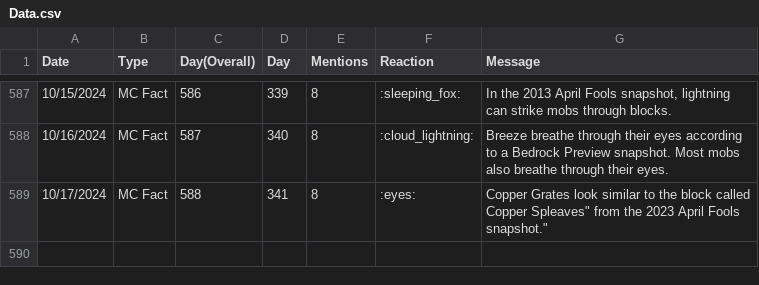
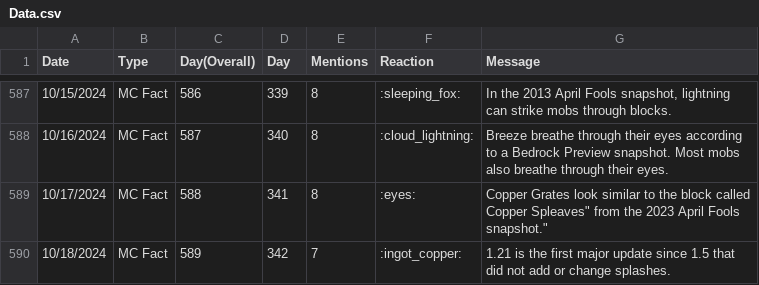
Before and after one commit to TruMiner/riddlegraph, a CSV file: Data.csv, drawn as a sheet; only a part is shown, gaps mark what is left out; the diff names each change by its address in the sheet, - before the commit and + after, or states it on an @@ line.

Commit message:
Updated MC Fact of the Day data for 10/18.

```diff
--- a/Data.csv
+++ b/Data.csv
+row 590: 10/18/2024 | MC Fact | 589 | 342 | 7 | :ingot_copper: | 1.21 is the first major update since 1.5 that did not add or change splashes.
```
